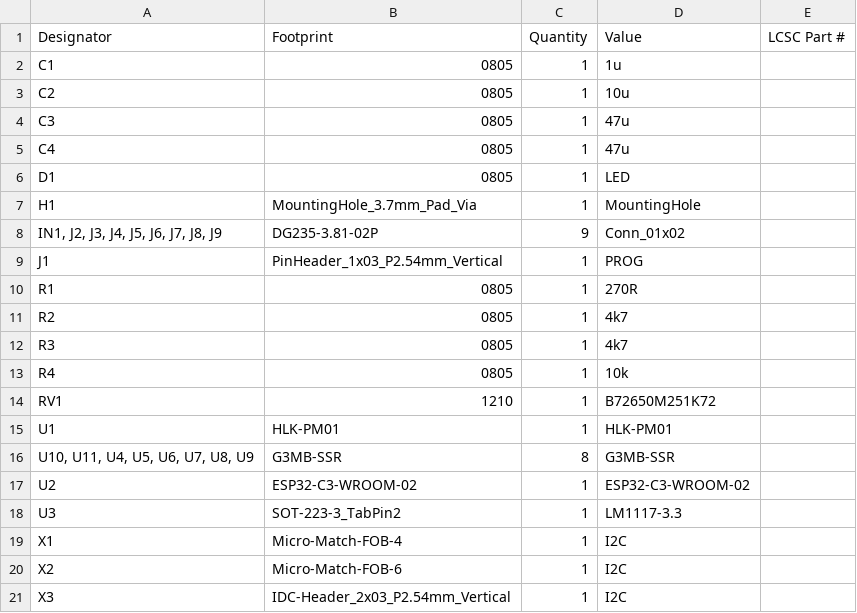
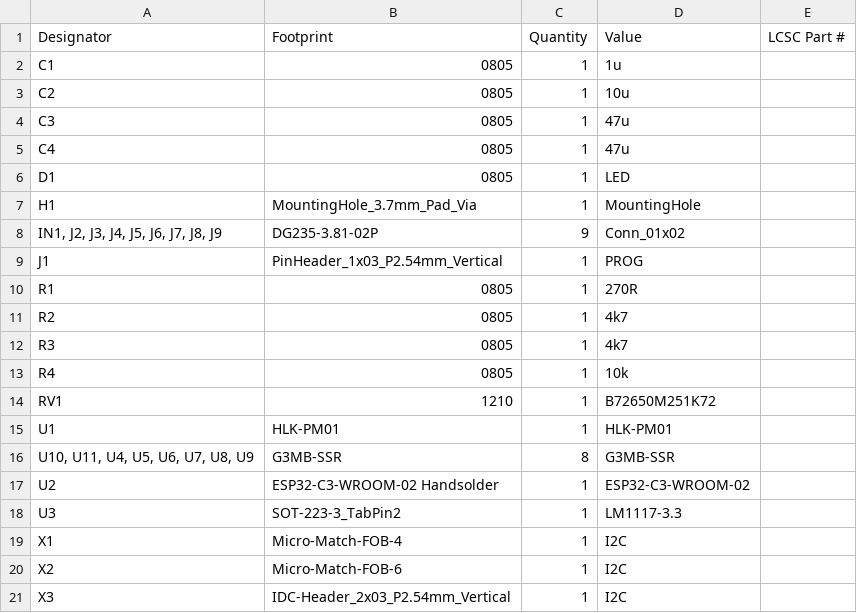
Before and after one commit to burgrp/hw-SSR8A, a CSV file: board/production/bom.csv, drawn as a sheet.

```diff
--- a/board/production/bom.csv
+++ b/board/production/bom.csv
@@ -16,3 +16,3 @@ U1,HLK-PM01,1,HLK-PM01,
 "U10, U11, U4, U5, U6, U7, U8, U9",G3MB-SSR,8,G3MB-SSR,
-U2,ESP32-C3-WROOM-02,1,ESP32-C3-WROOM-02,
+U2,ESP32-C3-WROOM-02 Handsolder,1,ESP32-C3-WROOM-02,
 U3,SOT-223-3_TabPin2,1,LM1117-3.3,
```
Also changed, not shown: board/production/positions.csv, 6 other files.
